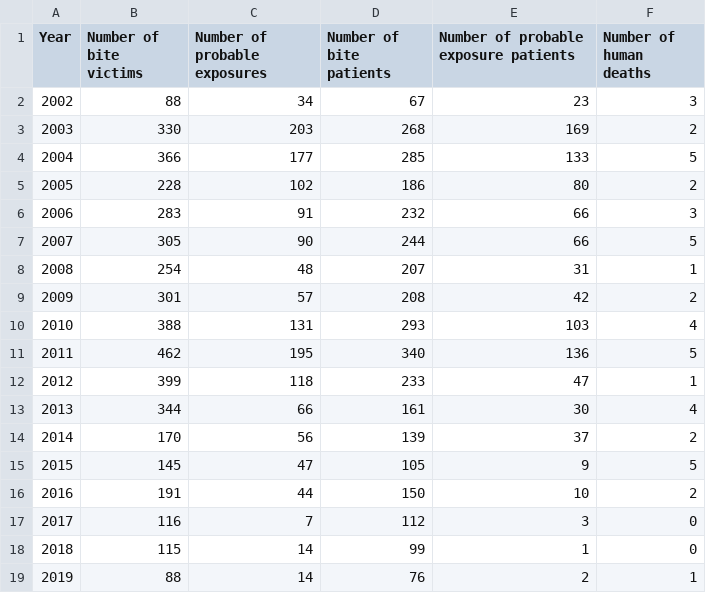
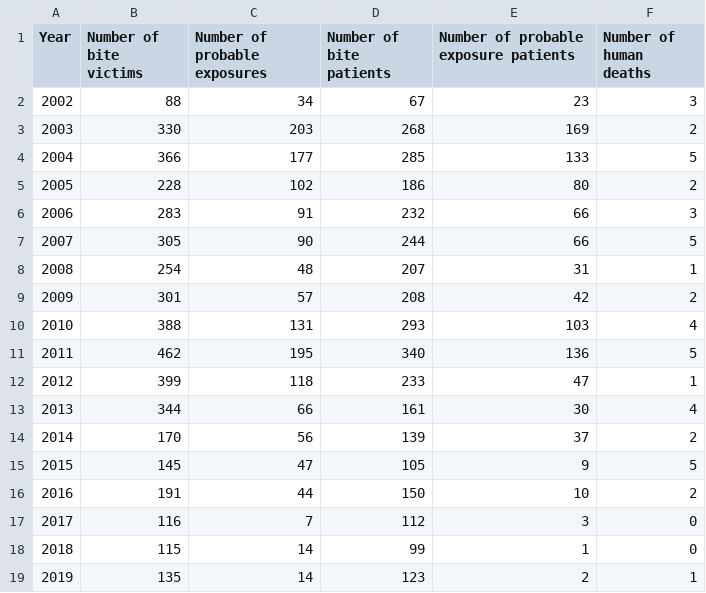
Before and after one commit to RabiesResearch/Serengeti_Review, a CSV file: output/Serengeti_human_Rabies_Incidence.csv, drawn as a sheet.

```diff
--- a/output/Serengeti_human_Rabies_Incidence.csv
+++ b/output/Serengeti_human_Rabies_Incidence.csv
@@ -18,2 +18,2 @@
 "2018",115,14,99,1,0
-"2019",88,14,76,2,1
+"2019",135,14,123,2,1
```
Also changed, not shown: output/Serengeti_Rabies_Exposures_Q3.csv, output/Serengeti_animal_Rabies_Incidence.csv, 25 other files.
